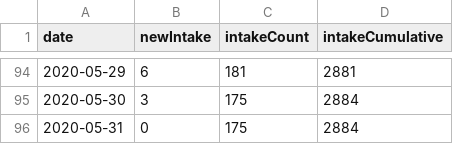
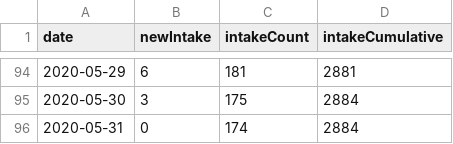
Before and after one commit to fboerman/covid-19-data, a CSV file: nederland/stichting_nice/stichting-nice-timeseries.csv, drawn as a sheet; only a part is shown, gaps mark what is left out.

Commit message:
auto data update NL and world data

```diff
--- a/nederland/stichting_nice/stichting-nice-timeseries.csv
+++ b/nederland/stichting_nice/stichting-nice-timeseries.csv
@@ -95,2 +95,2 @@ date;newIntake;intakeCount;intakeCumulative
 2020-05-30;3;175;2884
-2020-05-31;0;175;2884
+2020-05-31;0;174;2884
```
Also changed, not shown: 1 other file.
